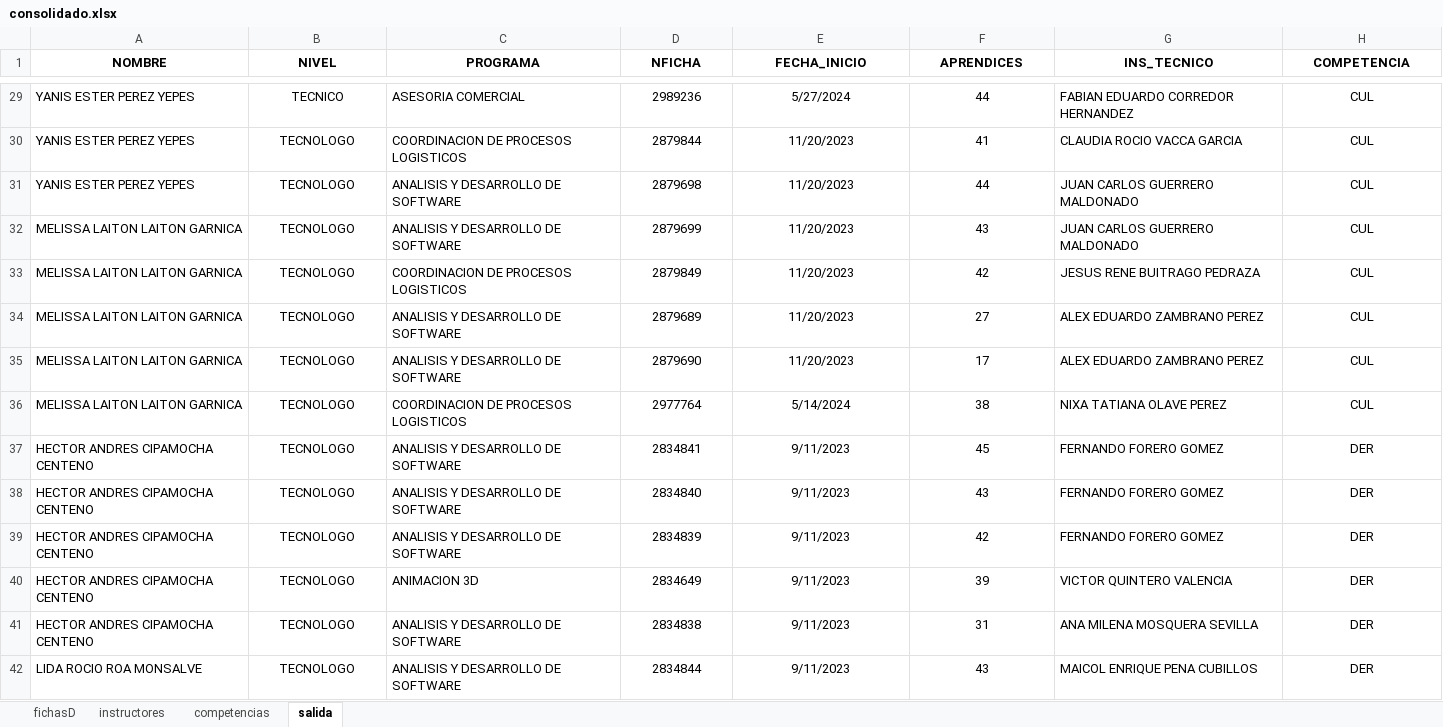
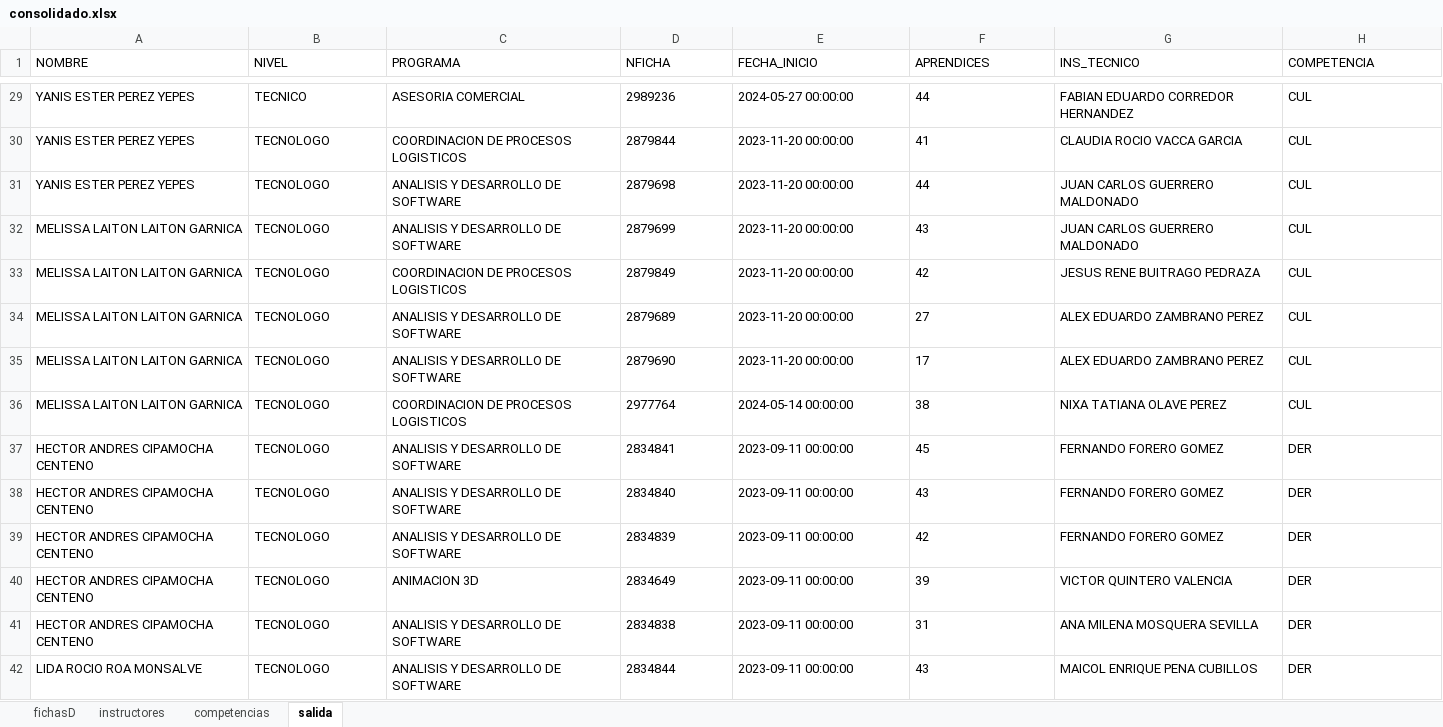
Before and after one commit to lhernandezs/distribuidor1, an Excel workbook: datos/consolidado.xlsx, sheet salida, drawn as a sheet; only a part is shown, gaps mark what is left out; values as stored, in another font and other column widths than the file's, no borders; the diff covers the shown part only; the diff names each change by its address in the sheet, - before the commit and + after, or states it on an @@ line.

```diff
--- a/datos/consolidado.xlsx (sheet salida)
+++ b/datos/consolidado.xlsx (sheet salida)
@@ A1:H1 alignment: center → left, bold: on → off @@
-B29:B42 alignment: center
+B29:B42 alignment: left
-D29:F42 alignment: center
+D29:F42 alignment: left
-E29 (FECHA_INICIO): 5/27/2024
+E29 (FECHA_INICIO): 2024-05-27 00:00:00
-H29:H42 alignment: center
+H29:H42 alignment: left
-E30:E35 (FECHA_INICIO): 11/20/2023
+E30:E35 (FECHA_INICIO): 2023-11-20 00:00:00
-E36 (FECHA_INICIO): 5/14/2024
+E36 (FECHA_INICIO): 2024-05-14 00:00:00
-E37:E42 (FECHA_INICIO): 9/11/2023
+E37:E42 (FECHA_INICIO): 2023-09-11 00:00:00
```
Also changed, not shown: 148 edited cells and cell formats elsewhere in this sheet, 4 other files.
